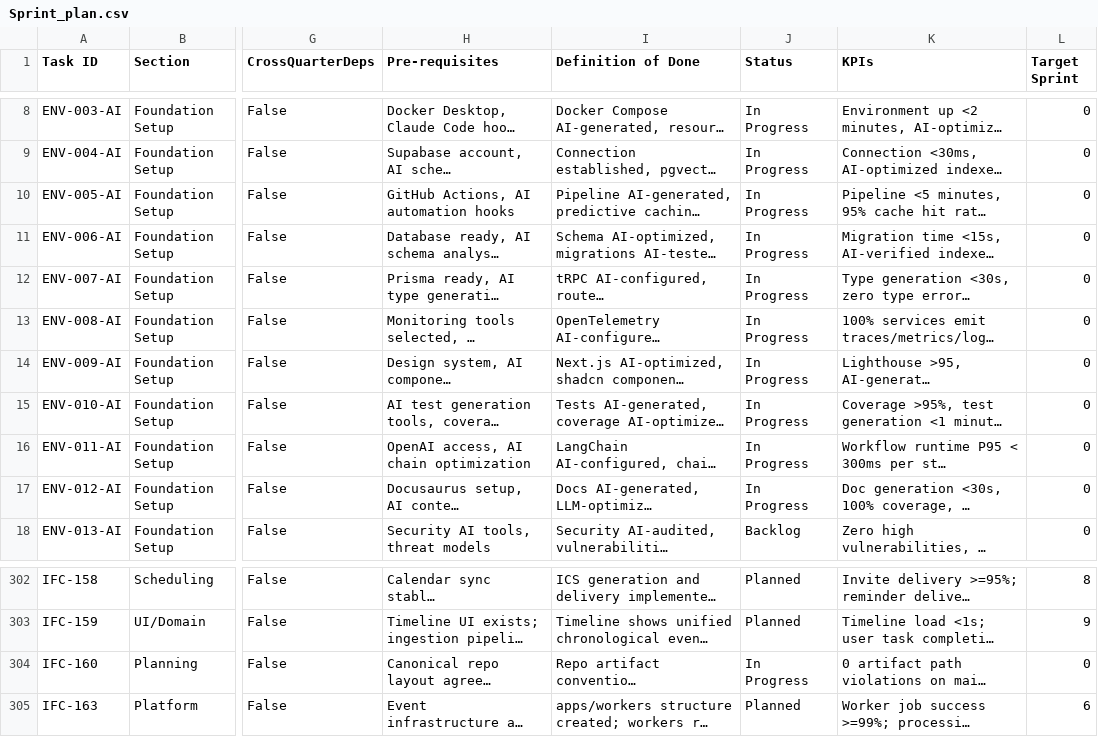
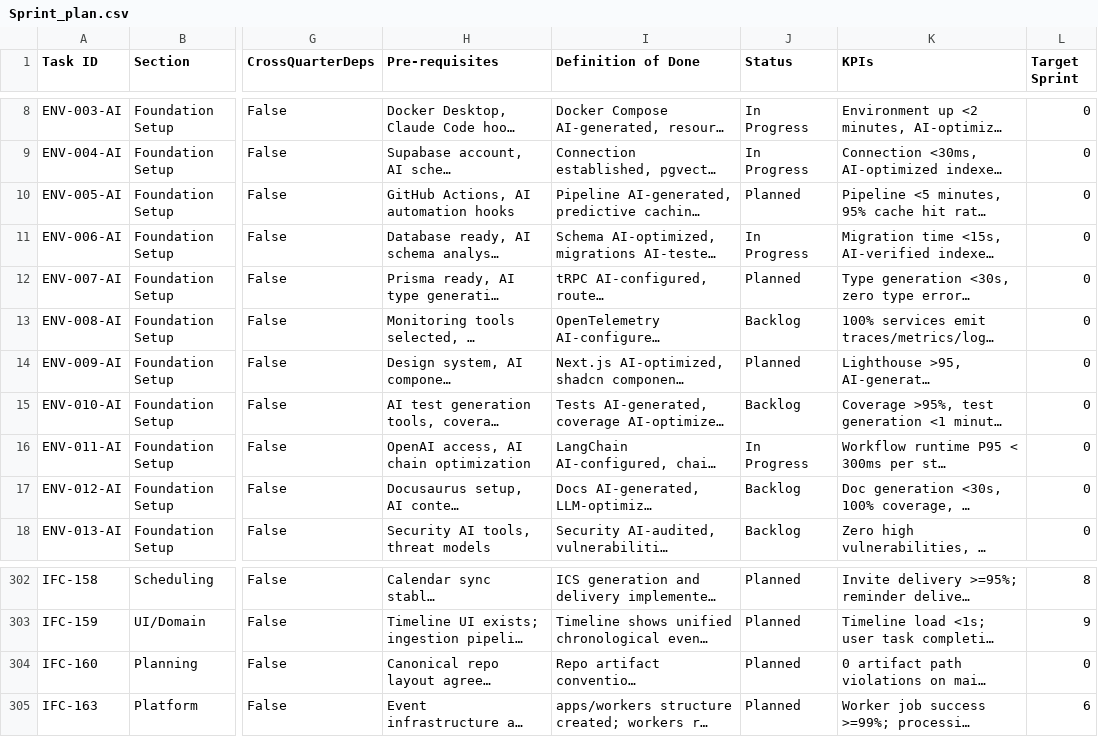
Before and after one commit to talyssonoliver/IntelliFlow-CRM, a CSV file: apps/project-tracker/docs/metrics/_global/Sprint_plan.csv, drawn as a sheet; only a part is shown, gaps mark what is left out; long unchanged cells end in …; the diff names each change by its address in the sheet, - before the commit and + after, or states it on an @@ line.

Commit message:
feat(sprint0): ENV-008-AI observability artifacts

```diff
--- a/apps/project-tracker/docs/metrics/_global/Sprint_plan.csv
+++ b/apps/project-tracker/docs/metrics/_global/Sprint_plan.csv
-J10 (Status): In Progress
+J10 (Status): Planned
-J12 (Status): In Progress
+J12 (Status): Planned
-J13 (Status): In Progress
+J13 (Status): Backlog
-J14 (Status): In Progress
+J14 (Status): Planned
-J15 (Status): In Progress
+J15 (Status): Backlog
-J17 (Status): In Progress
+J17 (Status): Backlog
-J304 (Status): In Progress
+J304 (Status): Planned
```
Also changed, not shown: 40 other files.
